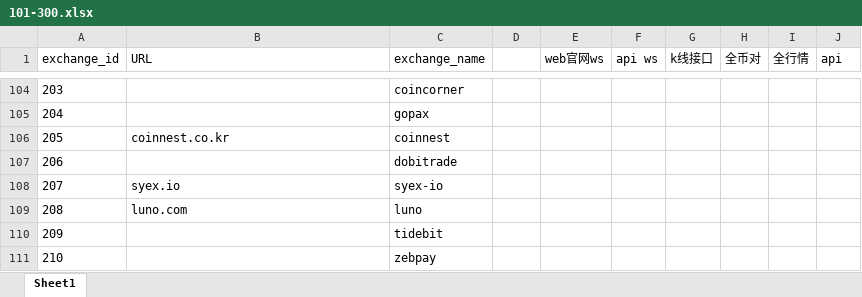
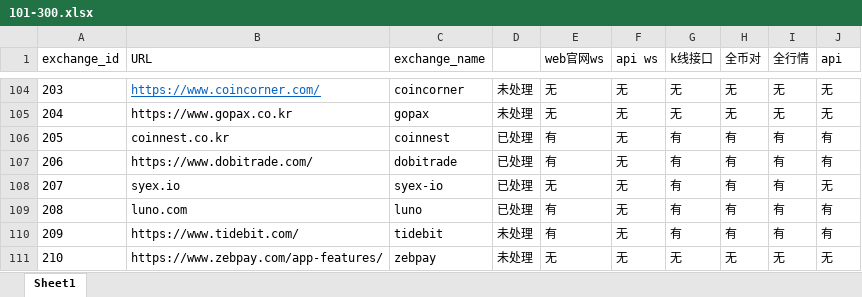
Before and after one commit to lim1942/coin100-300, an Excel workbook: tools/101-300.xlsx, sheet Sheet1, drawn as a sheet; only a part is shown, gaps mark what is left out; values as stored, in another font and other column widths than the file's, no borders; the diff covers the shown part only; the diff names each change by its address in the sheet, - before the commit and + after, or states it on an @@ line.

```diff
--- a/tools/101-300.xlsx (sheet Sheet1)
+++ b/tools/101-300.xlsx (sheet Sheet1)
-B104 (URL): (empty)
+B104 (URL): https://www.coincorner.com/
-D104:D105: (empty)
+D104:D105: 未处理
-E104:E105 (web官网ws): (empty)
+E104:E105 (web官网ws): 无
-F104:F111 (api ws): (empty)
+F104:F111 (api ws): 无
-G104:G105 (k线接口): (empty)
+G104:G105 (k线接口): 无
-H104:H105 (全币对): (empty)
+H104:H105 (全币对): 无
-I104:I105 (全行情): (empty)
+I104:I105 (全行情): 无
-J104:J105 (api): (empty)
+J104:J105 (api): 无
-B105 (URL): (empty)
+B105 (URL): https://www.gopax.co.kr
-D106:D109: (empty)
+D106:D109: 已处理
-E106:E107 (web官网ws): (empty)
+E106:E107 (web官网ws): 有
-G106:G110 (k线接口): (empty)
+G106:G110 (k线接口): 有
-H106:H110 (全币对): (empty)
+H106:H110 (全币对): 有
-I106:I110 (全行情): (empty)
+I106:I110 (全行情): 有
-J106:J107 (api): (empty)
+J106:J107 (api): 有
-B107 (URL): (empty)
+B107 (URL): https://www.dobitrade.com/
-E108 (web官网ws): (empty)
+E108 (web官网ws): 无
-J108 (api): (empty)
+J108 (api): 无
-E109:E110 (web官网ws): (empty)
+E109:E110 (web官网ws): 有
-J109:J110 (api): (empty)
+J109:J110 (api): 有
-B110 (URL): (empty)
+B110 (URL): https://www.tidebit.com/
-D110:D111: (empty)
+D110:D111: 未处理
-B111 (URL): (empty)
+B111 (URL): https://www.zebpay.com/app-features/
-E111 (web官网ws): (empty)
+E111 (web官网ws): 无
-G111 (k线接口): (empty)
+G111 (k线接口): 无
-H111 (全币对): (empty)
+H111 (全币对): 无
-I111 (全行情): (empty)
+I111 (全行情): 无
-J111 (api): (empty)
+J111 (api): 无
```
Also changed, not shown: 617 edited cells elsewhere in this sheet, 2 other files.
